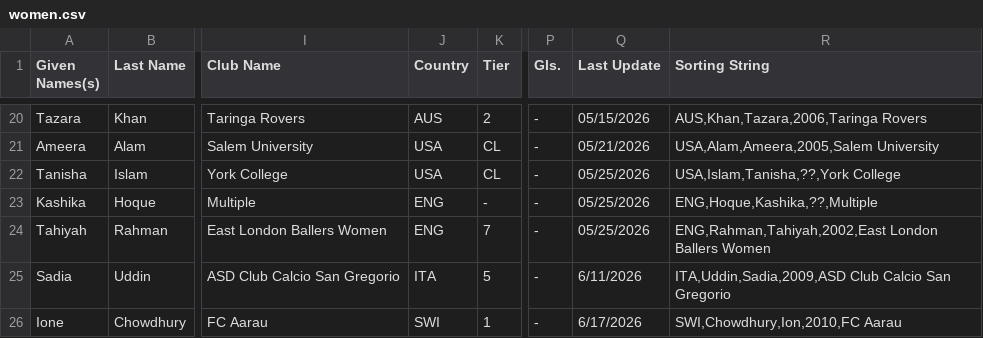
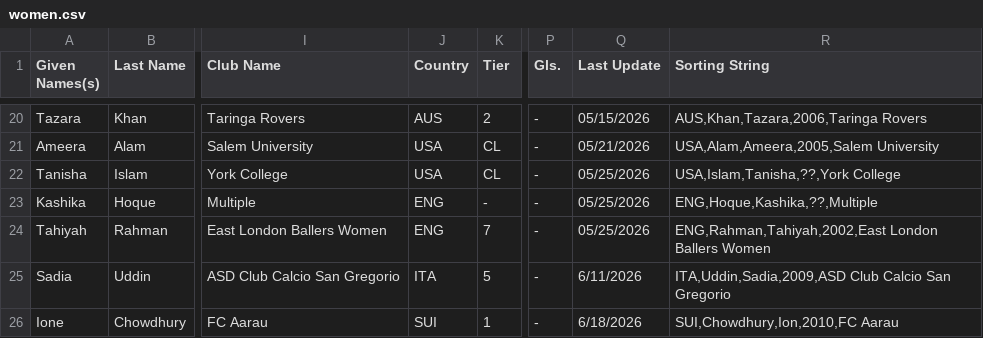
Before and after one commit to dr-shiffles/probashi-footballers, a CSV file: data/women.csv, drawn as a sheet; only a part is shown, gaps mark what is left out; the diff names each change by its address in the sheet, - before the commit and + after, or states it on an @@ line.

Commit message:
Update women.csv
Incorrect code for Ione Chowdhury

```diff
--- a/data/women.csv
+++ b/data/women.csv
-J26 (Country): SWI
+J26 (Country): SUI
-Q26 (Last Update): 6/17/2026
+Q26 (Last Update): 6/18/2026
-R26 (Sorting String): SWI,Chowdhury,Ion,2010,FC Aarau
+R26 (Sorting String): SUI,Chowdhury,Ion,2010,FC Aarau
```
